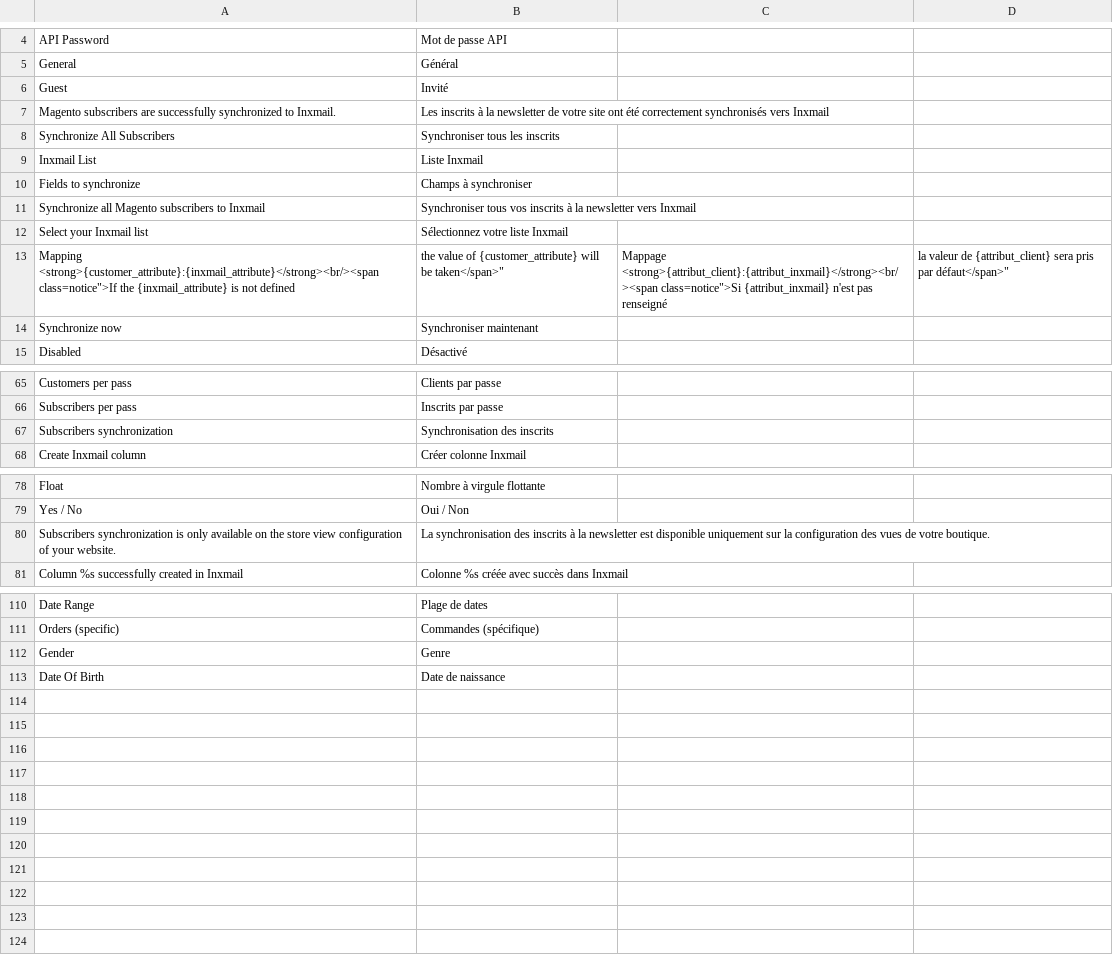
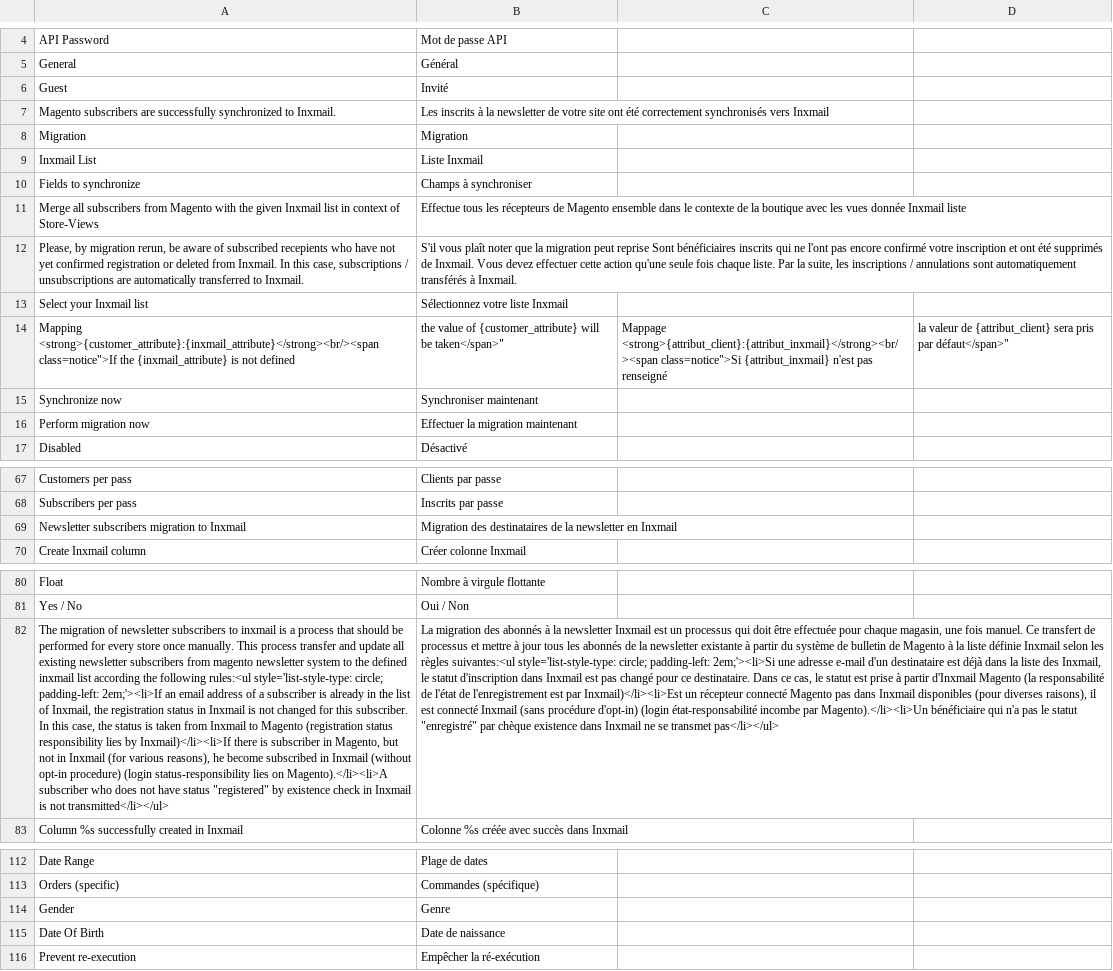
Before and after one commit to Inxmail/inx_magento1, a CSV file: src/app/locale/fr_FR/DndInxmail_Subscriber.csv, drawn as a sheet; only a part is shown, gaps mark what is left out; removed rows and columns are numbered as before the commit, all else as after; the diff names each change by its address in the sheet, - before the commit and + after, or states it on an @@ line.

Commit message:
[INX-17] Modify translations, batch synchronization and checkbox

```diff
--- a/src/app/locale/fr_FR/DndInxmail_Subscriber.csv
+++ b/src/app/locale/fr_FR/DndInxmail_Subscriber.csv
-row 8: Synchronize All Subscribers | Synchroniser tous les inscrits
+row 8: Migration | Migration
-row 11: Synchronize all Magento subscribers to Inxmail | Synchroniser tous vos inscrits à la newsletter vers Inxmail
+row 11: Merge all subscribers from Magento with the given Inxmail list in context of Store-Views | Effectue tous les récepteurs de Magento ensemble dans le contexte de la boutique avec les vues donnée Inxmail liste
+row 12: Please, by migration rerun, be aware of subscribed recepients who have not yet confirmed registration or deleted from Inxmail. In this case, subscriptions / unsubscriptions are automatically transferred to Inxmail. | S'il vous plaît noter que la migration peut reprise Sont bénéficiaires inscrits qui ne l'ont pas encore confirmé votre inscription et ont été supprimés de Inxmail. Vous devez effectuer cette action qu'une seule fois chaque liste. Par la suite, les inscriptions / annulations sont automatiquement transférés à Inxmail.
+row 16: Perform migration now | Effectuer la migration maintenant
-row 67: Subscribers synchronization | Synchronisation des inscrits
+row 69: Newsletter subscribers migration to Inxmail | Migration des destinataires de la newsletter en Inxmail
-row 80: Subscribers synchronization is only available on the store view configuration of your website. | La synchronisation des inscrits à la newsletter est disponible uniquement sur la configuration des vues de votre boutique.
+row 82: The migration of newsletter subscribers to inxmail is a process that should be performed for every store once manually. This process transfer and update all existing newsletter subscribers from magento newsletter system to the defined inxmail list according the following rules:<ul style='list-style-type: circle; padding-left: 2em;'><li>If an email address of a subscriber is already in the list of Inxmail, the registration status in Inxmail is not changed for this subscriber. In this case, the status is taken from Inxmail to Magento (registration status responsibility lies by Inxmail)</li><li>If there is subscriber in Magento, but not in Inxmail (for various reasons), he become subscribed in Inxmail (without opt-in procedure) (login status-responsibility lies on Magento).</li><li>A subscriber who does not have status "registered" by existence check in Inxmail is not transmitted</li></ul> | La migration des abonnés à la newsletter Inxmail est un processus qui doit être effectuée pour chaque magasin, une fois manuel. Ce transfert de processus et mettre à jour tous les abonnés de la newsletter existante à partir du système de bulletin de Magento à la liste définie Inxmail selon les règles suivantes:<ul style='list-style-type: circle; padding-left: 2em;'><li>Si une adresse e-mail d'un destinataire est déjà dans la liste des Inxmail, le statut d'inscription dans Inxmail est pas changé pour ce destinataire. Dans ce cas, le statut est prise à partir d'Inxmail Magento (la responsabilité de l'état de l'enregistrement est par Inxmail)</li><li>Est un récepteur connecté Magento pas dans Inxmail disponibles (pour diverses raisons), il est connecté Inxmail (sans procédure d'opt-in) (login état-responsabilité incombe par Magento).</li><li>Un bénéficiaire qui n'a pas le statut "enregistré" par chèque existence dans Inxmail ne se transmet pas</li></ul>
+row 116: Prevent re-execution | Empêcher la ré-exécution
```
Also changed, not shown: src/app/locale/de_DE/DndInxmail_Subscriber.csv, src/app/locale/en_US/DndInxmail_Subscriber.csv, 10 other files.
